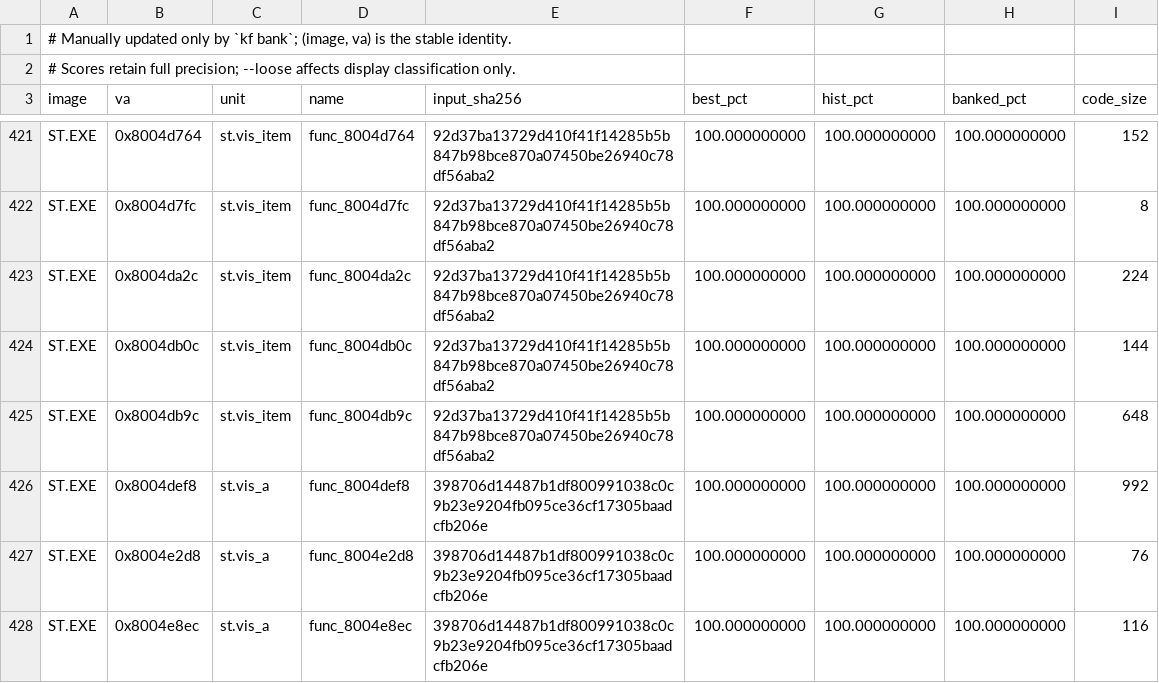
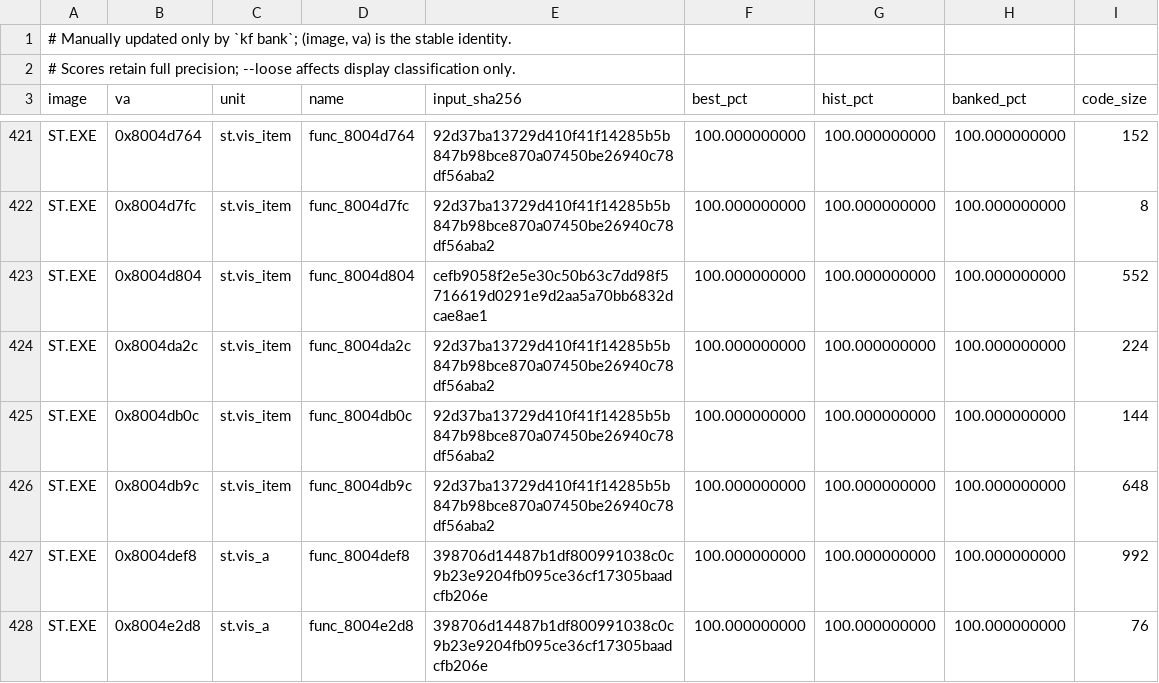
Before and after one commit to Voicedrew11/shadow-tower-decomp, a TSV file: config/match_baseline.tsv, drawn as a sheet; only a part is shown, gaps mark what is left out; the shorter side is filled out with more unchanged rows; the diff names each change by its address in the sheet, - before the commit and + after, or states it on an @@ line.

Commit message:
match: scope ST item-copy counters to each branch

```diff
--- a/config/match_baseline.tsv
+++ b/config/match_baseline.tsv
+row 423: ST.EXE | 0x8004d804 | st.vis_item | func_8004d804 | cefb9058f2e5e30c50b63c7dd98f5716619d0291e9d2aa5a70bb6832dcae8ae1 | 100.000000000 | 100.000000000 | 100.000000000 | 552
```
Also changed, not shown: 1 other file.
